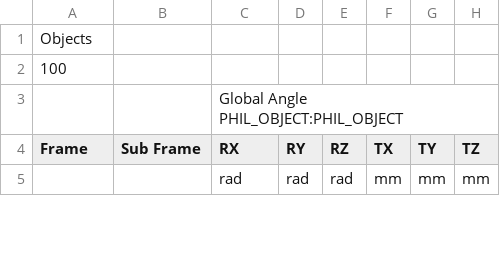
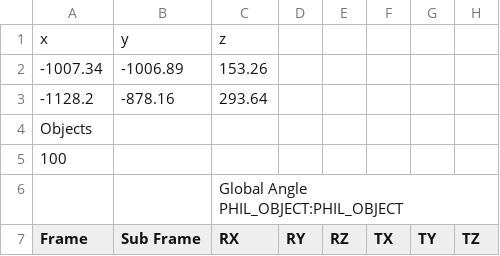
Before and after one commit to PHIL-MQP/phil, a CSV file: recorded_sensor_data/mocap_11_17_18-00-00/mocap_data.csv (was recorded_sensor_data/mocap_11_17_18-00-00/MQP_FRC_Trial 4.csv), drawn as a sheet; only a part is shown; the shorter side is filled out with more unchanged rows.

Commit message:
make mocap data format consistent
 - starts with one row of header, then two rows containing centroid/robot center x/y/z
   then more headers, then the mocap data
 - new mocap dot template solves axis flipping issues!

```diff
--- a/recorded_sensor_data/mocap_11_17_18-00-00/MQP_FRC_Trial 4.csv
+++ b/recorded_sensor_data/mocap_11_17_18-00-00/mocap_data.csv
@@ -1 +1,4 @@
+x,y,z
+-1007.34,-1006.89,153.26,,,,
+-1128.2,-878.16,293.64,,,,
 Objects
```
Also changed, not shown: recorded_sensor_data/mocap_12_06_04-00-00/mocap_data.csv, 6 other files.
